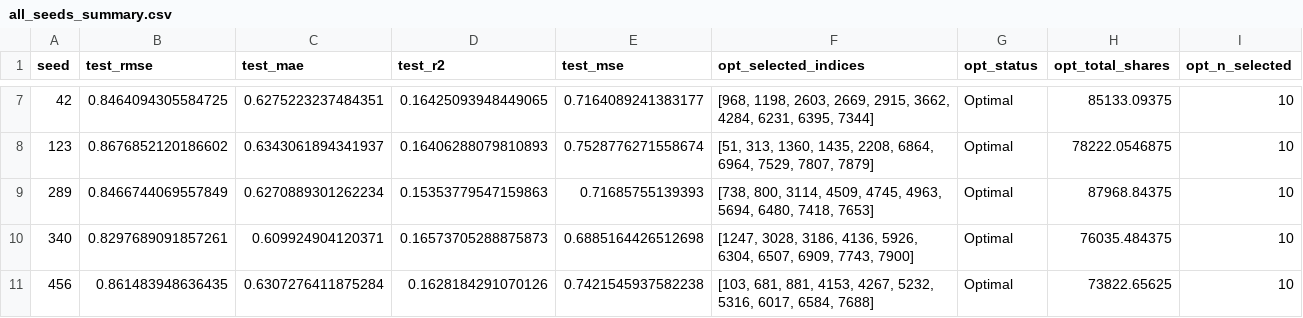
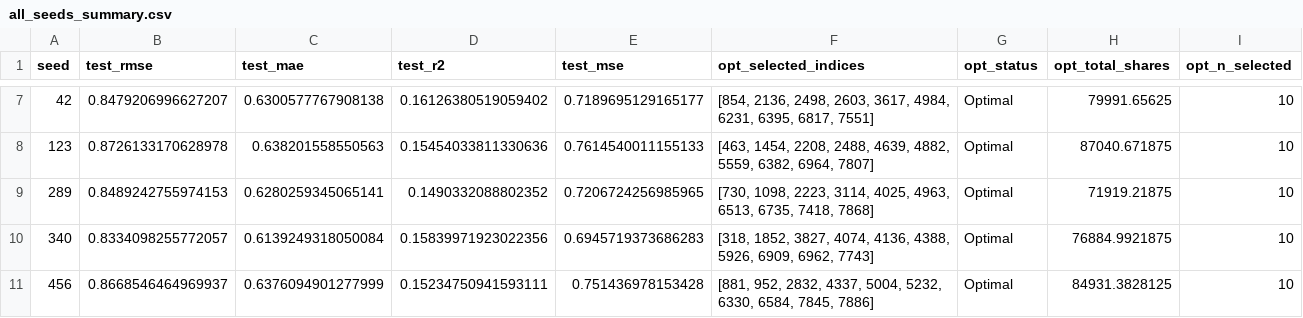
Before and after one commit to suehuynh/news-promotion-lp, a CSV file: results/aggregated/all_seeds_summary.csv, drawn as a sheet; only a part is shown, gaps mark what is left out; the diff covers the shown part only.

```diff
--- a/results/aggregated/all_seeds_summary.csv
+++ b/results/aggregated/all_seeds_summary.csv
@@ -7,5 +7,5 @@ seed,test_rmse,test_mae,test_r2,test_mse,opt_selected_indices,opt_status,opt_tot
-42,0.8464094305584725,0.6275223237484351,0.16425093948449065,0.7164089241383177,"[968, 1198, 2603, 2669, 2915, 3662, 4284, 6231, 6395, 7344]",Optimal,85133.09375,10
-123,0.8676852120186602,0.6343061894341937,0.16406288079810893,0.7528776271558674,"[51, 313, 1360, 1435, 2208, 6864, 6964, 7529, 7807, 7879]",Optimal,78222.0546875,10
-289,0.8466744069557849,0.6270889301262234,0.15353779547159863,0.71685755139393,"[738, 800, 3114, 4509, 4745, 4963, 5694, 6480, 7418, 7653]",Optimal,87968.84375,10
-340,0.8297689091857261,0.609924904120371,0.16573705288875873,0.6885164426512698,"[1247, 3028, 3186, 4136, 5926, 6304, 6507, 6909, 7743, 7900]",Optimal,76035.484375,10
-456,0.861483948636435,0.6307276411875284,0.1628184291070126,0.7421545937582238,"[103, 681, 881, 4153, 4267, 5232, 5316, 6017, 6584, 7688]",Optimal,73822.65625,10
+42,0.8479206996627207,0.6300577767908138,0.16126380519059402,0.7189695129165177,"[854, 2136, 2498, 2603, 3617, 4984, 6231, 6395, 6817, 7551]",Optimal,79991.65625,10
+123,0.8726133170628978,0.638201558550563,0.15454033811330636,0.7614540011155133,"[463, 1454, 2208, 2488, 4639, 4882, 5559, 6382, 6964, 7807]",Optimal,87040.671875,10
+289,0.8489242755974153,0.6280259345065141,0.1490332088802352,0.7206724256985965,"[730, 1098, 2223, 3114, 4025, 4963, 6513, 6735, 7418, 7868]",Optimal,71919.21875,10
+340,0.8334098255772057,0.6139249318050084,0.15839971923022356,0.6945719373686283,"[318, 1852, 3827, 4074, 4136, 4388, 5926, 6909, 6962, 7743]",Optimal,76884.9921875,10
+456,0.8668546464969937,0.6376094901277999,0.15234750941593111,0.751436978153428,"[881, 952, 2832, 4337, 5004, 5232, 6330, 6584, 7845, 7886]",Optimal,84931.3828125,10
```
Also changed, not shown: 2 added rows and 78 edited cells elsewhere in this file, results/aggregated/pareto_all_curves_individual.csv, results/aggregated/pareto_all_seeds.csv, 2 other files.
